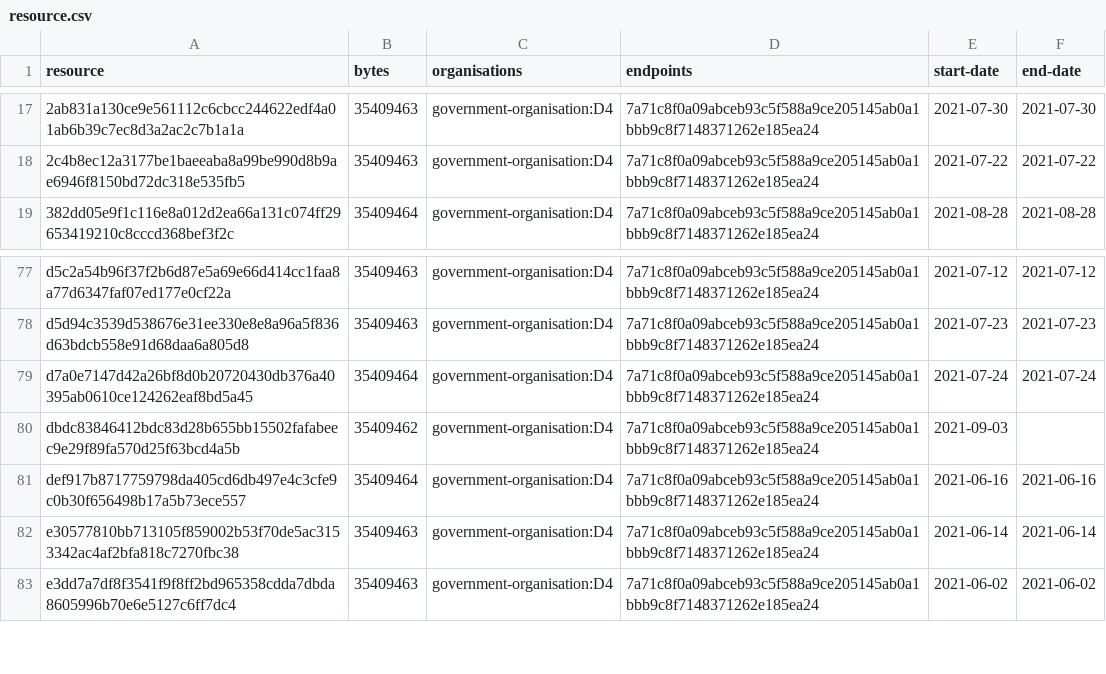
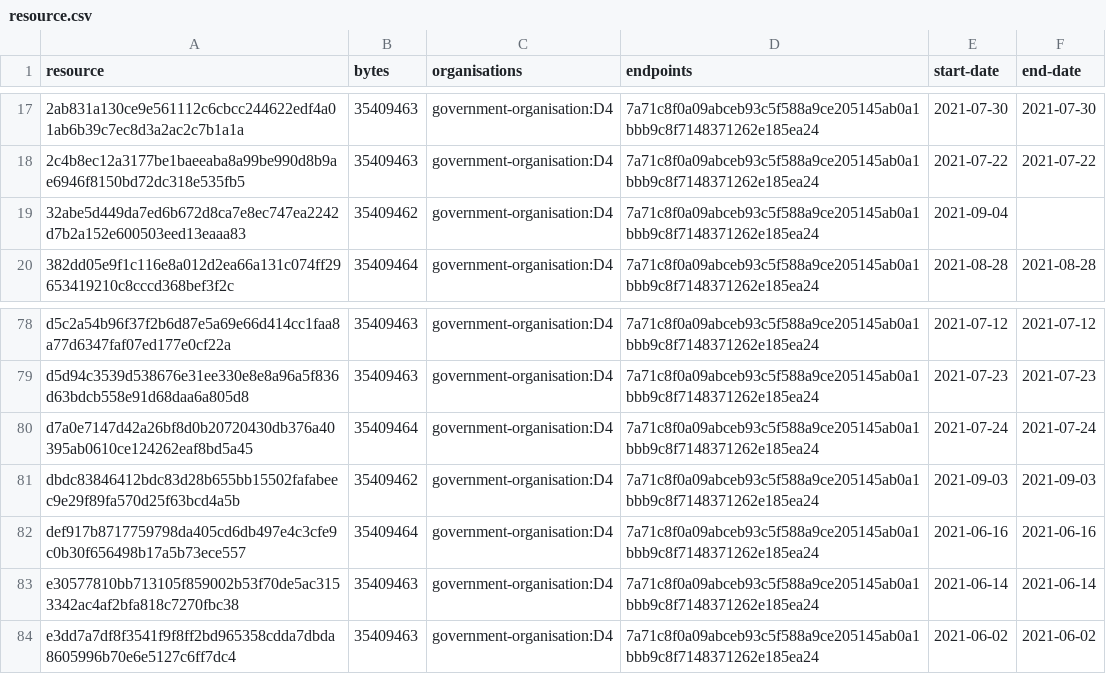
Before and after one commit to digital-land/green-belt-collection, a CSV file: collection/resource.csv, drawn as a sheet; only a part is shown, gaps mark what is left out.

Commit message:
Collection 2021-09-04

```diff
--- a/collection/resource.csv
+++ b/collection/resource.csv
@@ -18,2 +18,3 @@ resource,bytes,organisations,endpoints,start-date,end-date
 2c4b8ec12a3177be1baeeaba8a99be990d8b9ae6946f8150bd72dc318e535fb5,35409463,government-organisation:D4,7a71c8f0a09abceb93c5f588a9ce205145ab0a1bbb9c8f7148371262e185ea24,2021-07-22,2021-07-22
+32abe5d449da7ed6b672d8ca7e8ec747ea2242d7b2a152e600503eed13eaaa83,35409462,government-organisation:D4,7a71c8f0a09abceb93c5f588a9ce205145ab0a1bbb9c8f7148371262e185ea24,2021-09-04,
 382dd05e9f1c116e8a012d2ea66a131c074ff29653419210c8cccd368bef3f2c,35409464,government-organisation:D4,7a71c8f0a09abceb93c5f588a9ce205145ab0a1bbb9c8f7148371262e185ea24,2021-08-28,2021-08-28
@@ -79,3 +80,3 @@ d5d94c3539d538676e31ee330e8e8a96a5f836d63bdcb558e91d68daa6a805d8,35409463,govern
 d7a0e7147d42a26bf8d0b20720430db376a40395ab0610ce124262eaf8bd5a45,35409464,government-organisation:D4,7a71c8f0a09abceb93c5f588a9ce205145ab0a1bbb9c8f7148371262e185ea24,2021-07-24,2021-07-24
-dbdc83846412bdc83d28b655bb15502fafabeec9e29f89fa570d25f63bcd4a5b,35409462,government-organisation:D4,7a71c8f0a09abceb93c5f588a9ce205145ab0a1bbb9c8f7148371262e185ea24,2021-09-03,
+dbdc83846412bdc83d28b655bb15502fafabeec9e29f89fa570d25f63bcd4a5b,35409462,government-organisation:D4,7a71c8f0a09abceb93c5f588a9ce205145ab0a1bbb9c8f7148371262e185ea24,2021-09-03,2021-09-03
 def917b8717759798da405cd6db497e4c3cfe9c0b30f656498b17a5b73ece557,35409464,government-organisation:D4,7a71c8f0a09abceb93c5f588a9ce205145ab0a1bbb9c8f7148371262e185ea24,2021-06-16,2021-06-16
```
Also changed, not shown: collection/log.csv, 1 other file.
